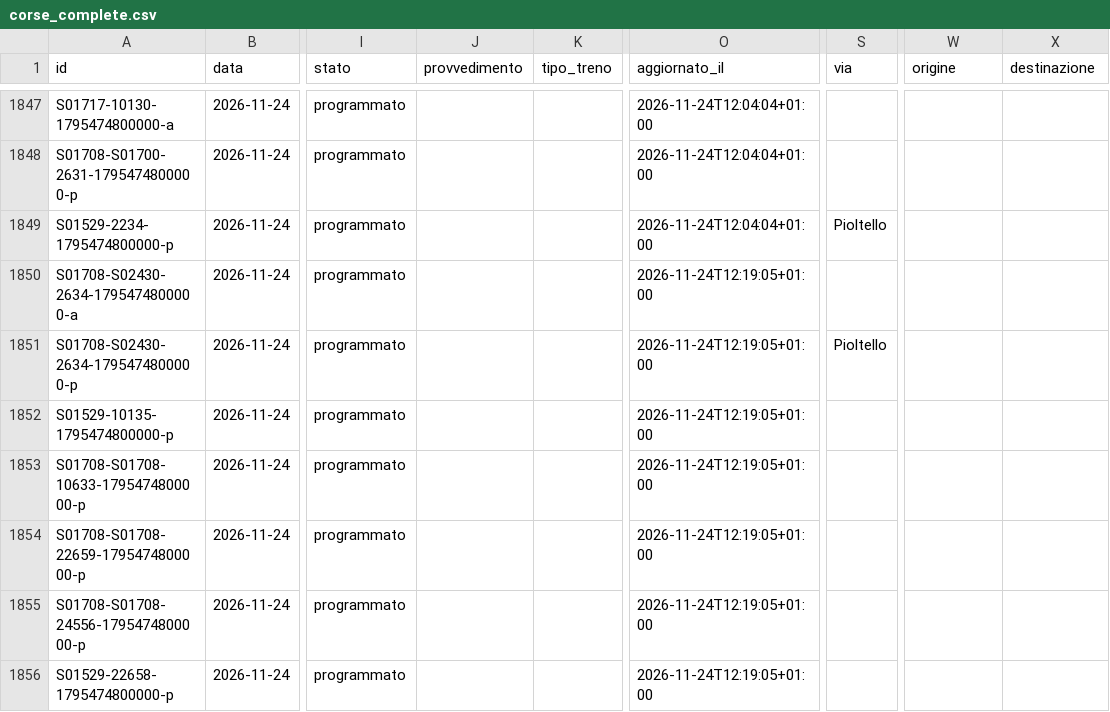
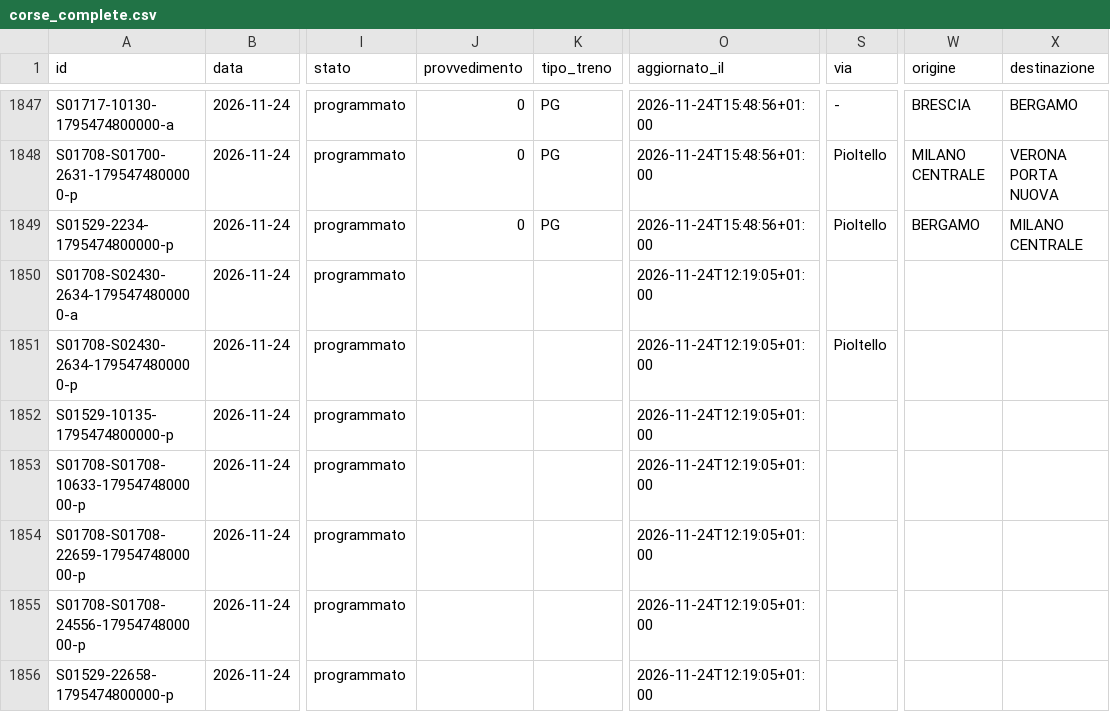
Before and after one commit to lucabonzanni/monitor-treni-bergamo, a CSV file: docs/dati/corse_complete.csv, drawn as a sheet; only a part is shown, gaps mark what is left out; the diff covers the shown part only; the diff names each change by its address in the sheet, - before the commit and + after, or states it on an @@ line.

```diff
--- a/docs/dati/corse_complete.csv
+++ b/docs/dati/corse_complete.csv
-J1847:J1849 (provvedimento): (empty)
+J1847:J1849 (provvedimento): 0
-K1847:K1849 (tipo_treno): (empty)
+K1847:K1849 (tipo_treno): PG
-O1847:O1849 (aggiornato_il): 2026-11-24T12:04:04+01:00
+O1847:O1849 (aggiornato_il): 2026-11-24T15:48:56+01:00
-S1847 (via): (empty)
+S1847 (via): -
-W1847 (origine): (empty)
+W1847 (origine): BRESCIA
-X1847 (destinazione): (empty)
+X1847 (destinazione): BERGAMO
-S1848 (via): (empty)
+S1848 (via): Pioltello
-W1848 (origine): (empty)
+W1848 (origine): MILANO CENTRALE
-X1848 (destinazione): (empty)
+X1848 (destinazione): VERONA PORTA NUOVA
-W1849 (origine): (empty)
+W1849 (origine): BERGAMO
-X1849 (destinazione): (empty)
+X1849 (destinazione): MILANO CENTRALE
```
Also changed, not shown: 7 added rows and 61 edited cells elsewhere in this file, docs/dati/corse/2026-11-24.csv, 2 other files.
